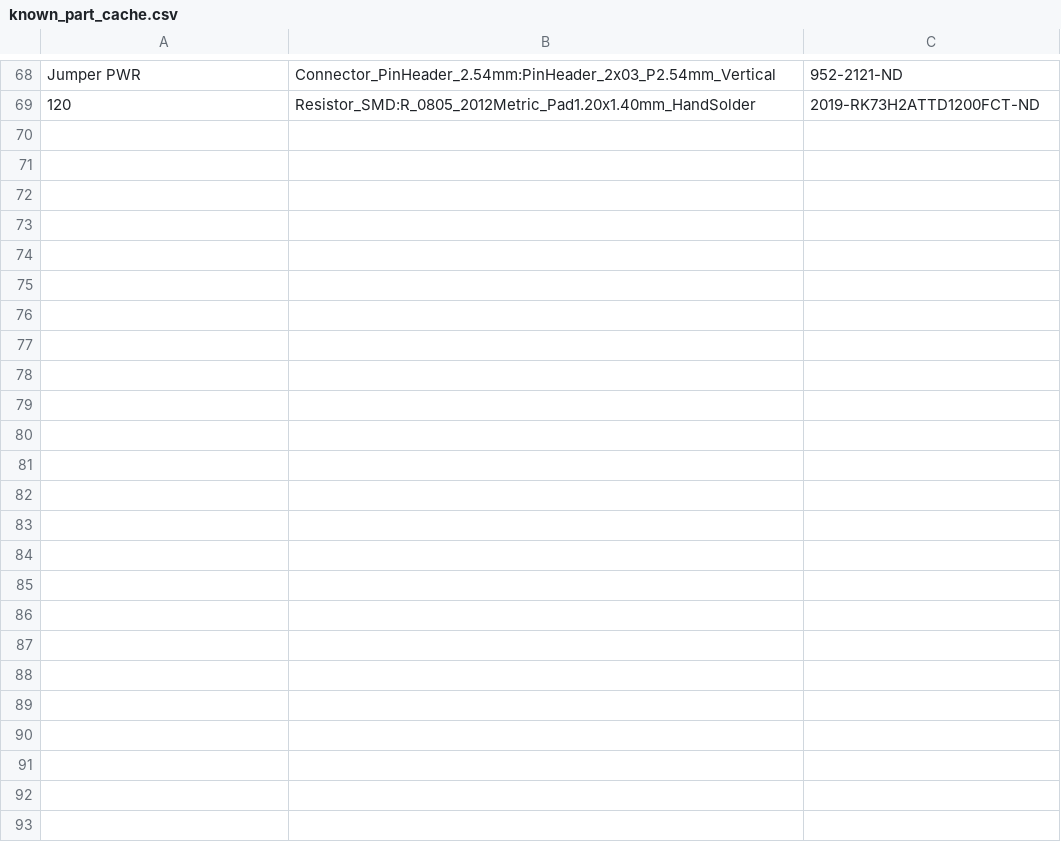
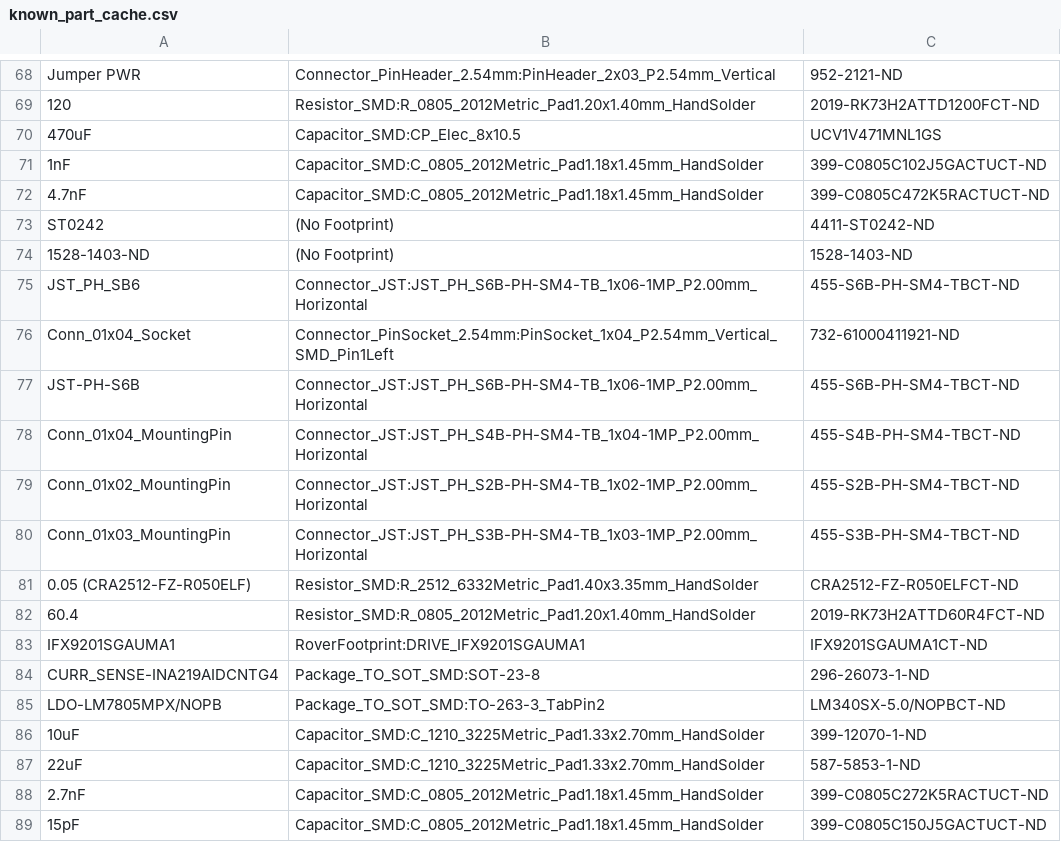
Before and after one commit to robotique-udes/PCB, a CSV file: rover/scripts/known_part_cache.csv, drawn as a sheet; only a part is shown, gaps mark what is left out; the diff covers the shown part only; the diff names each change by its address in the sheet, - before the commit and + after, or states it on an @@ line.

```diff
--- a/rover/scripts/known_part_cache.csv
+++ b/rover/scripts/known_part_cache.csv
+row 70: 470uF | Capacitor_SMD:CP_Elec_8x10.5 | UCV1V471MNL1GS
+row 71: 1nF | Capacitor_SMD:C_0805_2012Metric_Pad1.18x1.45mm_HandSolder | 399-C0805C102J5GACTUCT-ND
+row 72: 4.7nF | Capacitor_SMD:C_0805_2012Metric_Pad1.18x1.45mm_HandSolder | 399-C0805C472K5RACTUCT-ND
+row 73: ST0242 | (No Footprint) | 4411-ST0242-ND
+row 74: 1528-1403-ND | (No Footprint) | 1528-1403-ND
+row 75: JST_PH_SB6 | Connector_JST:JST_PH_S6B-PH-SM4-TB_1x06-1MP_P2.00mm_Horizontal | 455-S6B-PH-SM4-TBCT-ND
+row 76: Conn_01x04_Socket | Connector_PinSocket_2.54mm:PinSocket_1x04_P2.54mm_Vertical_SMD_Pin1Left | 732-61000411921-ND
+row 77: JST-PH-S6B | Connector_JST:JST_PH_S6B-PH-SM4-TB_1x06-1MP_P2.00mm_Horizontal | 455-S6B-PH-SM4-TBCT-ND
+row 78: Conn_01x04_MountingPin | Connector_JST:JST_PH_S4B-PH-SM4-TB_1x04-1MP_P2.00mm_Horizontal | 455-S4B-PH-SM4-TBCT-ND
+row 79: Conn_01x02_MountingPin | Connector_JST:JST_PH_S2B-PH-SM4-TB_1x02-1MP_P2.00mm_Horizontal | 455-S2B-PH-SM4-TBCT-ND
+row 80: Conn_01x03_MountingPin | Connector_JST:JST_PH_S3B-PH-SM4-TB_1x03-1MP_P2.00mm_Horizontal | 455-S3B-PH-SM4-TBCT-ND
+row 81: 0.05 (CRA2512-FZ-R050ELF) | Resistor_SMD:R_2512_6332Metric_Pad1.40x3.35mm_HandSolder | CRA2512-FZ-R050ELFCT-ND
+row 82: 60.4 | Resistor_SMD:R_0805_2012Metric_Pad1.20x1.40mm_HandSolder | 2019-RK73H2ATTD60R4FCT-ND
+row 83: IFX9201SGAUMA1 | RoverFootprint:DRIVE_IFX9201SGAUMA1 | IFX9201SGAUMA1CT-ND
+row 84: CURR_SENSE-INA219AIDCNTG4 | Package_TO_SOT_SMD:SOT-23-8 | 296-26073-1-ND
+row 85: LDO-LM7805MPX/NOPB | Package_TO_SOT_SMD:TO-263-3_TabPin2 | LM340SX-5.0/NOPBCT-ND
+row 86: 10uF | Capacitor_SMD:C_1210_3225Metric_Pad1.33x2.70mm_HandSolder | 399-12070-1-ND
+row 87: 22uF | Capacitor_SMD:C_1210_3225Metric_Pad1.33x2.70mm_HandSolder | 587-5853-1-ND
+row 88: 2.7nF | Capacitor_SMD:C_0805_2012Metric_Pad1.18x1.45mm_HandSolder | 399-C0805C272K5RACTUCT-ND
+row 89: 15pF | Capacitor_SMD:C_0805_2012Metric_Pad1.18x1.45mm_HandSolder | 399-C0805C150J5GACTUCT-ND
```
Also changed, not shown: 17 added rows elsewhere in this file, 25 other files.
